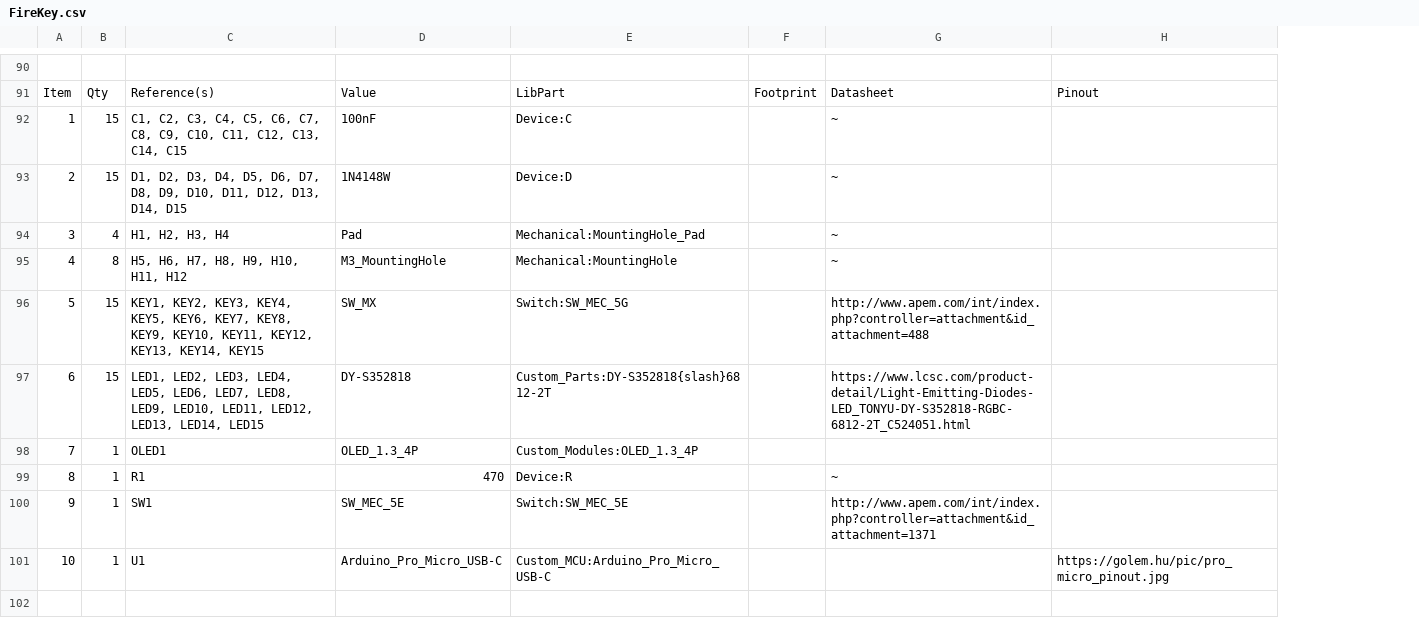
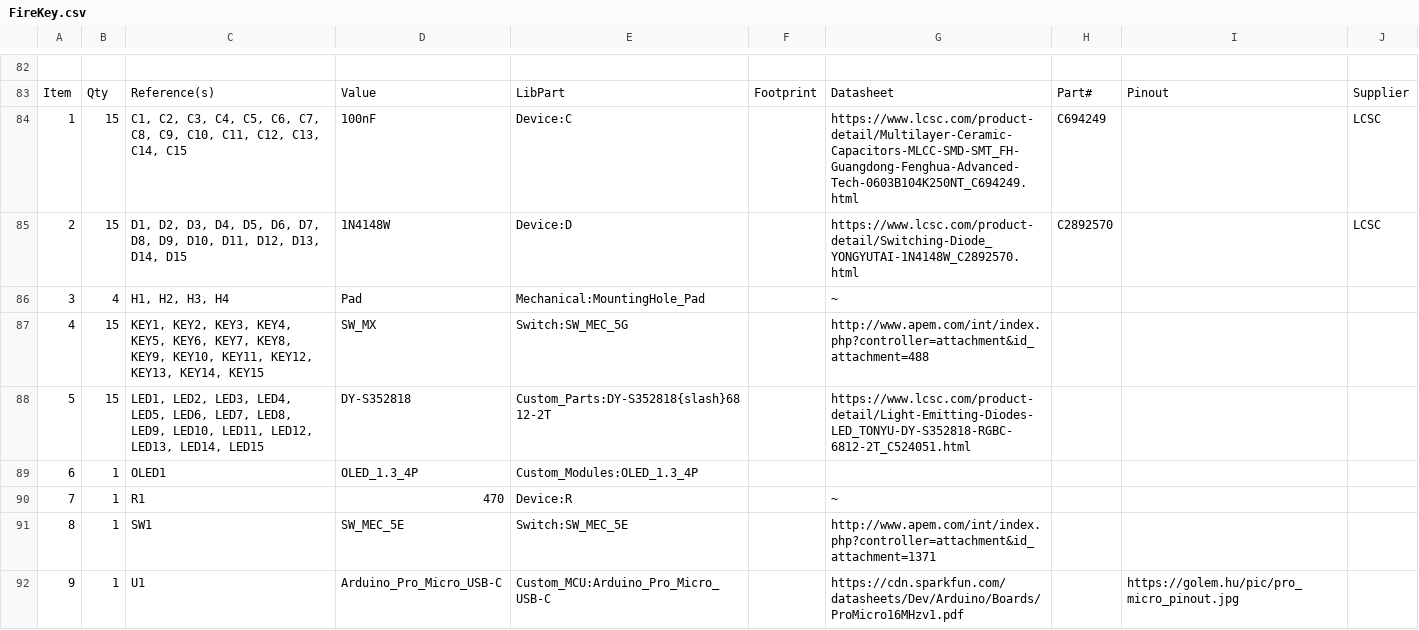
Before and after one commit to FrederikWolter/FireKey_Hardware, a CSV file: PCB/BOM/FireKey.csv, drawn as a sheet; only a part is shown, gaps mark what is left out; removed rows and columns are numbered as before the commit, all else as after; the diff covers the shown part only; the diff names each change by its address in the sheet, - before the commit and + after, or states it on an @@ line.

```diff
--- a/PCB/BOM/FireKey.csv
+++ b/PCB/BOM/FireKey.csv
+column H, rows 83-85: Part# | C694249 | C2892570
+column J, rows 83-85: Supplier | LCSC | LCSC
-G84: ~
+G84: https://www.lcsc.com/product-detail/Multilayer-Ceramic-Capacitors-MLCC-SMD-SMT_FH-Guangdong-Fenghua-Advanced-Tech-0603B104K250NT_C694249.html
-G85: ~
+G85: https://www.lcsc.com/product-detail/Switching-Diode_YONGYUTAI-1N4148W_C2892570.html
-row 95: 4 | 8 | H5, H6, H7, H8, H9, H10, H11, H12 | M3_MountingHole | Mechanical:MountingHole |  | ~
@@ column A renumbered from row 87 down @@
-G92: (empty)
+G92: https://cdn.sparkfun.com/datasheets/Dev/Arduino/Boards/ProMicro16MHzv1.pdf
```
Also changed, not shown: 8 removed rows and 33 edited cells elsewhere in this file, 1 other file.
